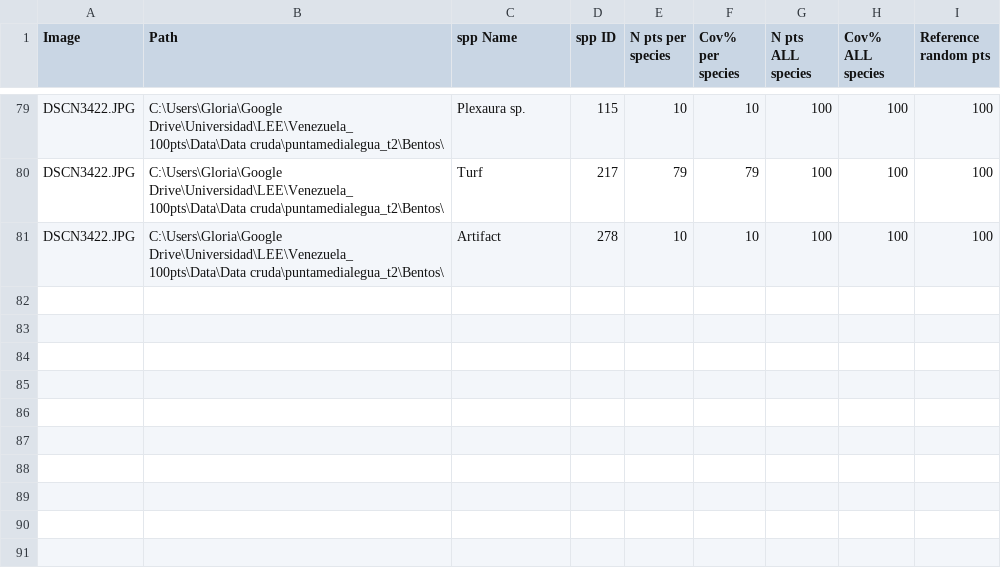
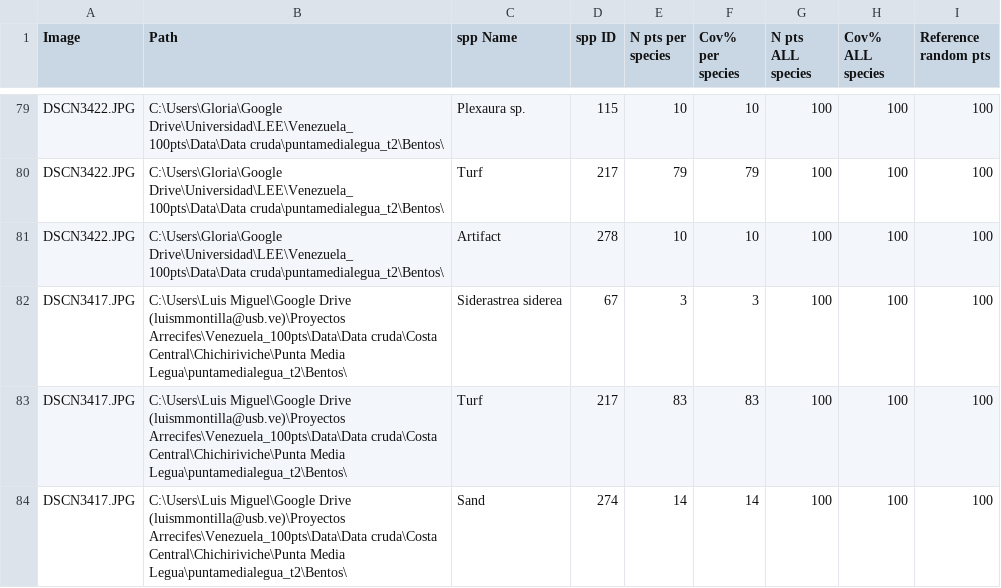
Before and after one commit to luismmontilla/coral_muse, a CSV file: data/transects/medialeguapunta_t2.rndpts.csv, drawn as a sheet; only a part is shown, gaps mark what is left out.

```diff
--- a/data/transects/medialeguapunta_t2.rndpts.csv
+++ b/data/transects/medialeguapunta_t2.rndpts.csv
@@ -81 +81,4 @@ DSCN3422.JPG,C:\Users\Gloria\Google Drive\Universidad\LEE\Venezuela_100pts\Data\
 DSCN3422.JPG,C:\Users\Gloria\Google Drive\Universidad\LEE\Venezuela_100pts\Data\Data cruda\puntamedialegua_t2\Bentos\,Artifact,278,10,10,100,100,100
+DSCN3417.JPG,C:\Users\Luis Miguel\Google Drive (luismmontilla@usb.ve)\Proyectos Arrecifes\Venezuela_100pts\Data\Data cruda\Costa Central\Chichiriviche\Punta Media Legua\puntamedialegua_t2\Bentos\,Siderastrea siderea,67,3,3,100,100,100
+DSCN3417.JPG,C:\Users\Luis Miguel\Google Drive (luismmontilla@usb.ve)\Proyectos Arrecifes\Venezuela_100pts\Data\Data cruda\Costa Central\Chichiriviche\Punta Media Legua\puntamedialegua_t2\Bentos\,Turf,217,83,83,100,100,100
+DSCN3417.JPG,C:\Users\Luis Miguel\Google Drive (luismmontilla@usb.ve)\Proyectos Arrecifes\Venezuela_100pts\Data\Data cruda\Costa Central\Chichiriviche\Punta Media Legua\puntamedialegua_t2\Bentos\,Sand,274,14,14,100,100,100
```
Also changed, not shown: data/transects/bocaseca_t1.rndpts.csv, data/transects/cienaga_oeste_t4.rndpts.csv, 23 other files.
